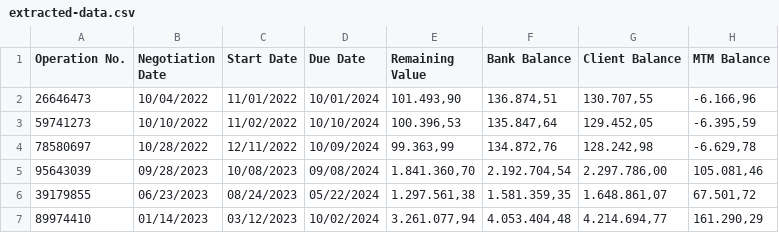
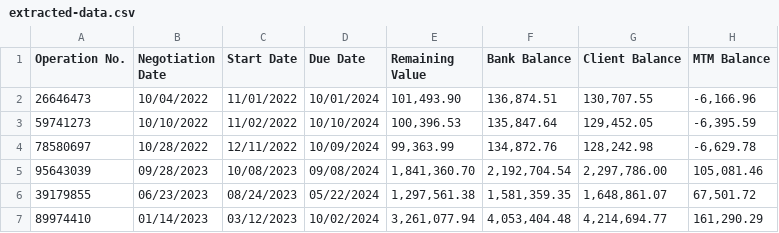
Before and after one commit to alisonpezzott/youtube-20241022-caracteres-ocultos, a CSV file: extracted-data.csv, drawn as a sheet; the diff names each change by its address in the sheet, - before the commit and + after, or states it on an @@ line.

```diff
--- a/extracted-data.csv
+++ b/extracted-data.csv
-E2 (Remaining Value): 101.493,90
+E2 (Remaining Value): 101,493.90
-F2 (Bank Balance): 136.874,51
+F2 (Bank Balance): 136,874.51
-G2 (Client Balance): 130.707,55
+G2 (Client Balance): 130,707.55
-H2 (MTM Balance): -6.166,96
+H2 (MTM Balance): -6,166.96
-E3 (Remaining Value): 100.396,53
+E3 (Remaining Value): 100,396.53
-F3 (Bank Balance): 135.847,64
+F3 (Bank Balance): 135,847.64
-G3 (Client Balance): 129.452,05
+G3 (Client Balance): 129,452.05
-H3 (MTM Balance): -6.395,59
+H3 (MTM Balance): -6,395.59
-E4 (Remaining Value): 99.363,99
+E4 (Remaining Value): 99,363.99
-F4 (Bank Balance): 134.872,76
+F4 (Bank Balance): 134,872.76
-G4 (Client Balance): 128.242,98
+G4 (Client Balance): 128,242.98
-H4 (MTM Balance): -6.629,78
+H4 (MTM Balance): -6,629.78
-E5 (Remaining Value): 1.841.360,70
+E5 (Remaining Value): 1,841,360.70
-F5 (Bank Balance): 2.192.704,54
+F5 (Bank Balance): 2,192,704.54
-G5 (Client Balance): 2.297.786,00
+G5 (Client Balance): 2,297,786.00
-H5 (MTM Balance): 105.081,46
+H5 (MTM Balance): 105,081.46
-E6 (Remaining Value): 1.297.561,38
+E6 (Remaining Value): 1,297,561.38
-F6 (Bank Balance): 1.581.359,35
+F6 (Bank Balance): 1,581,359.35
-G6 (Client Balance): 1.648.861,07
+G6 (Client Balance): 1,648,861.07
-H6 (MTM Balance): 67.501,72
+H6 (MTM Balance): 67,501.72
-E7 (Remaining Value): 3.261.077,94
+E7 (Remaining Value): 3,261,077.94
-F7 (Bank Balance): 4.053.404,48
+F7 (Bank Balance): 4,053,404.48
-G7 (Client Balance): 4.214.694,77
+G7 (Client Balance): 4,214,694.77
-H7 (MTM Balance): 161.290,29
+H7 (MTM Balance): 161,290.29
```
Also changed, not shown: 2 other files.
